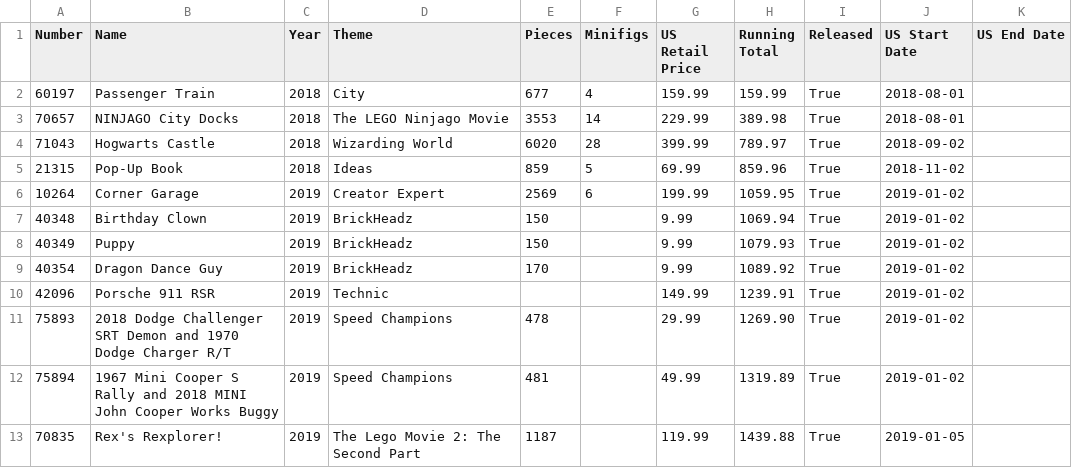
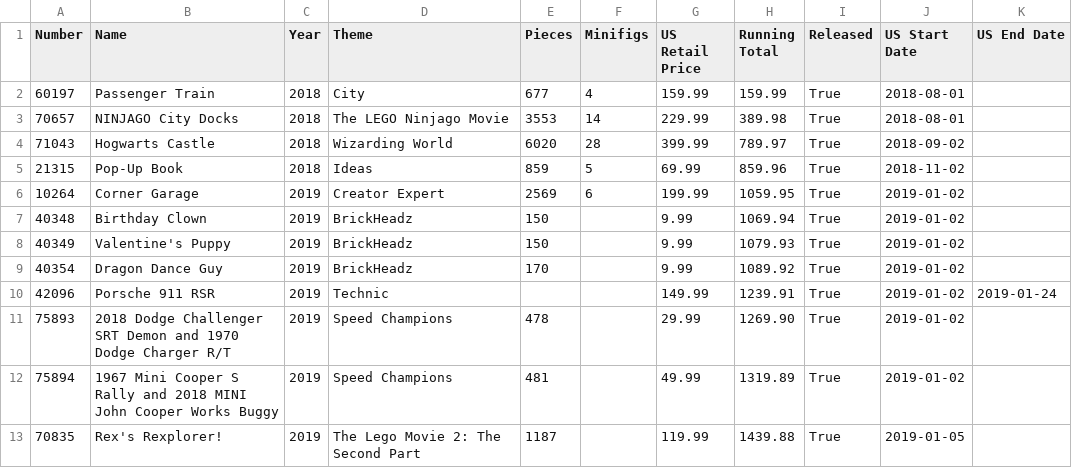
Before and after one commit to schultzy51/brickset, a CSV file: lists/wanted_released.csv, drawn as a sheet.

```diff
--- a/lists/wanted_released.csv
+++ b/lists/wanted_released.csv
@@ -7,5 +7,5 @@ Number,Name,Year,Theme,Pieces,Minifigs,US Retail Price,Running Total,Released,US
 40348,Birthday Clown,2019,BrickHeadz,150,,9.99,1069.94,True,2019-01-02,
-40349,Puppy,2019,BrickHeadz,150,,9.99,1079.93,True,2019-01-02,
+40349,Valentine's Puppy,2019,BrickHeadz,150,,9.99,1079.93,True,2019-01-02,
 40354,Dragon Dance Guy,2019,BrickHeadz,170,,9.99,1089.92,True,2019-01-02,
-42096,Porsche 911 RSR,2019,Technic,,,149.99,1239.91,True,2019-01-02,
+42096,Porsche 911 RSR,2019,Technic,,,149.99,1239.91,True,2019-01-02,2019-01-24
 75893,2018 Dodge Challenger SRT Demon and 1970 Dodge Charger R/T,2019,Speed Champions,478,,29.99,1269.90,True,2019-01-02,
```
Also changed, not shown: lists/owned.csv, lists/wanted.csv, 2 other files.
